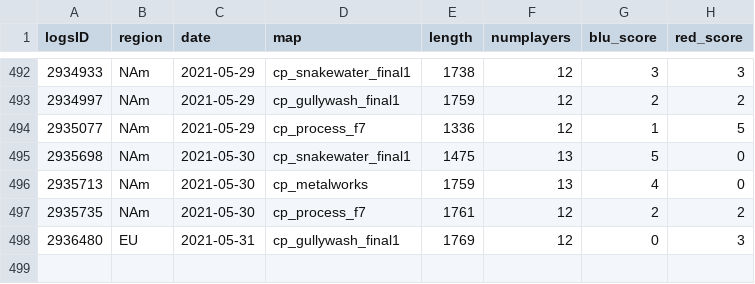
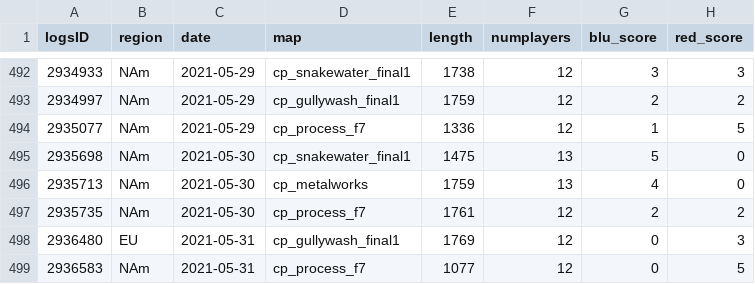
Before and after one commit to shelchang/tf2cc-data, a CSV file: matches.csv, drawn as a sheet; only a part is shown, gaps mark what is left out.

```diff
--- a/matches.csv
+++ b/matches.csv
@@ -498 +498,2 @@ logsID,region,date,map,length,numplayers,blu_score,red_score
 2936480,EU,2021-05-31,cp_gullywash_final1,1769,12,0,3
+2936583,NAm,2021-05-31,cp_process_f7,1077,12,0,5
```
Also changed, not shown: persons.csv, results.csv, 1 other file.
